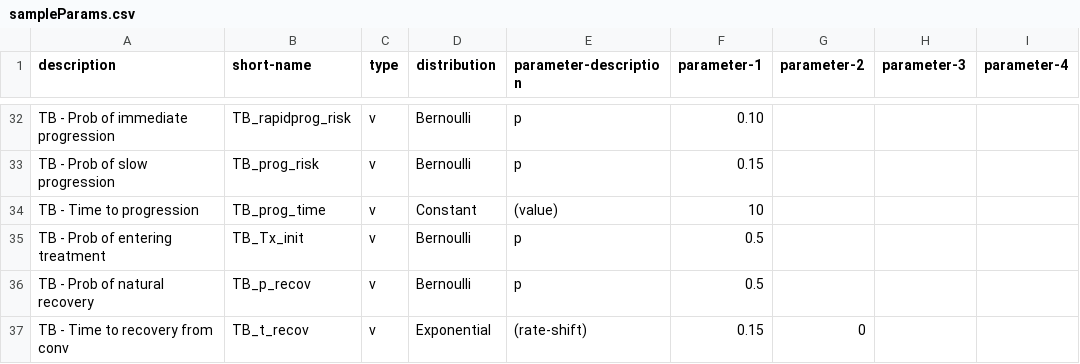
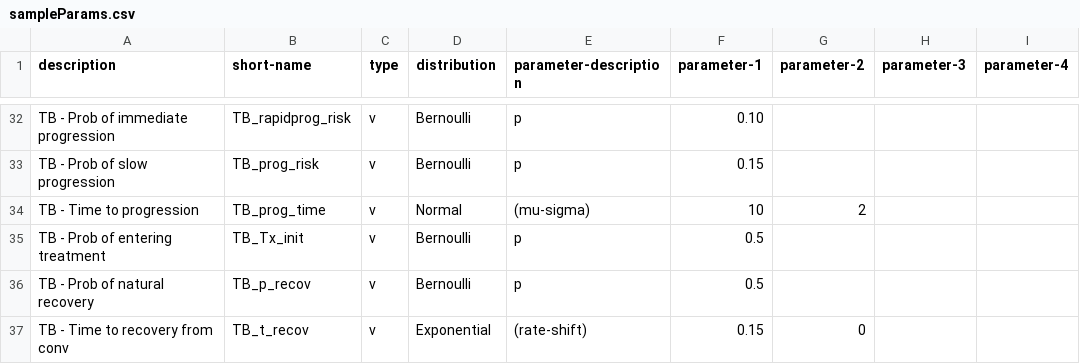
Before and after one commit to yjjong623/TBABM, a CSV file: params/sampleParams.csv, drawn as a sheet; only a part is shown, gaps mark what is left out; the diff names each change by its address in the sheet, - before the commit and + after, or states it on an @@ line.

```diff
--- a/params/sampleParams.csv
+++ b/params/sampleParams.csv
-D34 (distribution): Constant
+D34 (distribution): Normal
-E34 (parameter-description): (value)
+E34 (parameter-description): (mu-sigma)
-G34 (parameter-2): (empty)
+G34 (parameter-2): 2
```
Also changed, not shown: 9 other files.
